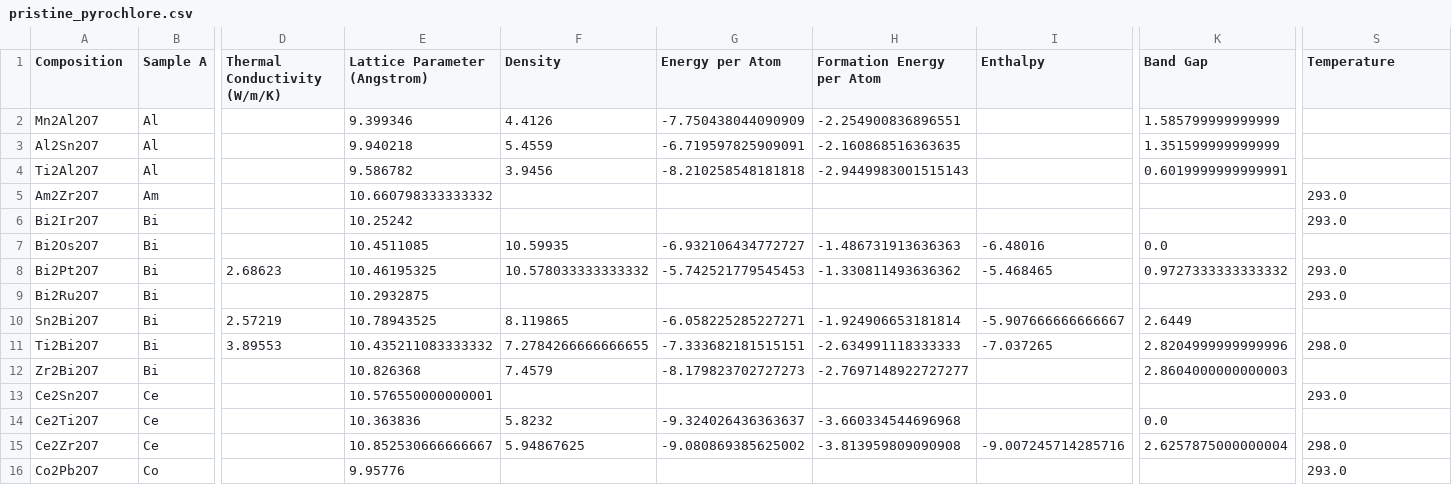
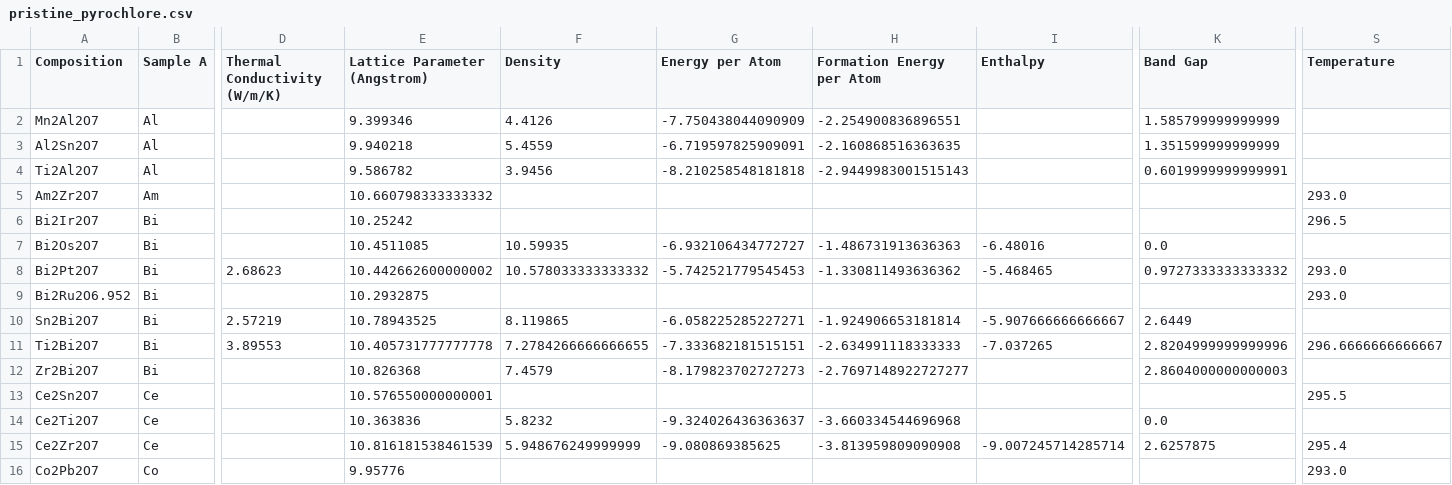
Before and after one commit to rben24/HECPyrochlore, a CSV file: data/processed/pristine_pyrochlore.csv, drawn as a sheet; only a part is shown, gaps mark what is left out; the diff covers the shown part only; the diff names each change by its address in the sheet, - before the commit and + after, or states it on an @@ line.

```diff
--- a/data/processed/pristine_pyrochlore.csv
+++ b/data/processed/pristine_pyrochlore.csv
-S6 (Temperature): 293.0
+S6 (Temperature): 296.5
-E8 (Lattice Parameter (Angstrom)): 10.46195325
+E8 (Lattice Parameter (Angstrom)): 10.442662600000002
-A9 (Composition): Bi2Ru2O7
+A9 (Composition): Bi2Ru2O6.952
-E11 (Lattice Parameter (Angstrom)): 10.435211083333332
+E11 (Lattice Parameter (Angstrom)): 10.405731777777778
-S11 (Temperature): 298.0
+S11 (Temperature): 296.6666666666667
-S13 (Temperature): 293.0
+S13 (Temperature): 295.5
-E15 (Lattice Parameter (Angstrom)): 10.852530666666667
+E15 (Lattice Parameter (Angstrom)): 10.816181538461539
-F15 (Density): 5.94867625
+F15 (Density): 5.948676249999999
-G15 (Energy per Atom): -9.080869385625002
+G15 (Energy per Atom): -9.080869385625
-I15 (Enthalpy): -9.007245714285716
+I15 (Enthalpy): -9.007245714285714
-K15 (Band Gap): 2.6257875000000004
+K15 (Band Gap): 2.6257875
-S15 (Temperature): 298.0
+S15 (Temperature): 295.4
```
Also changed, not shown: 96 edited cells elsewhere in this file, 8 other files.
